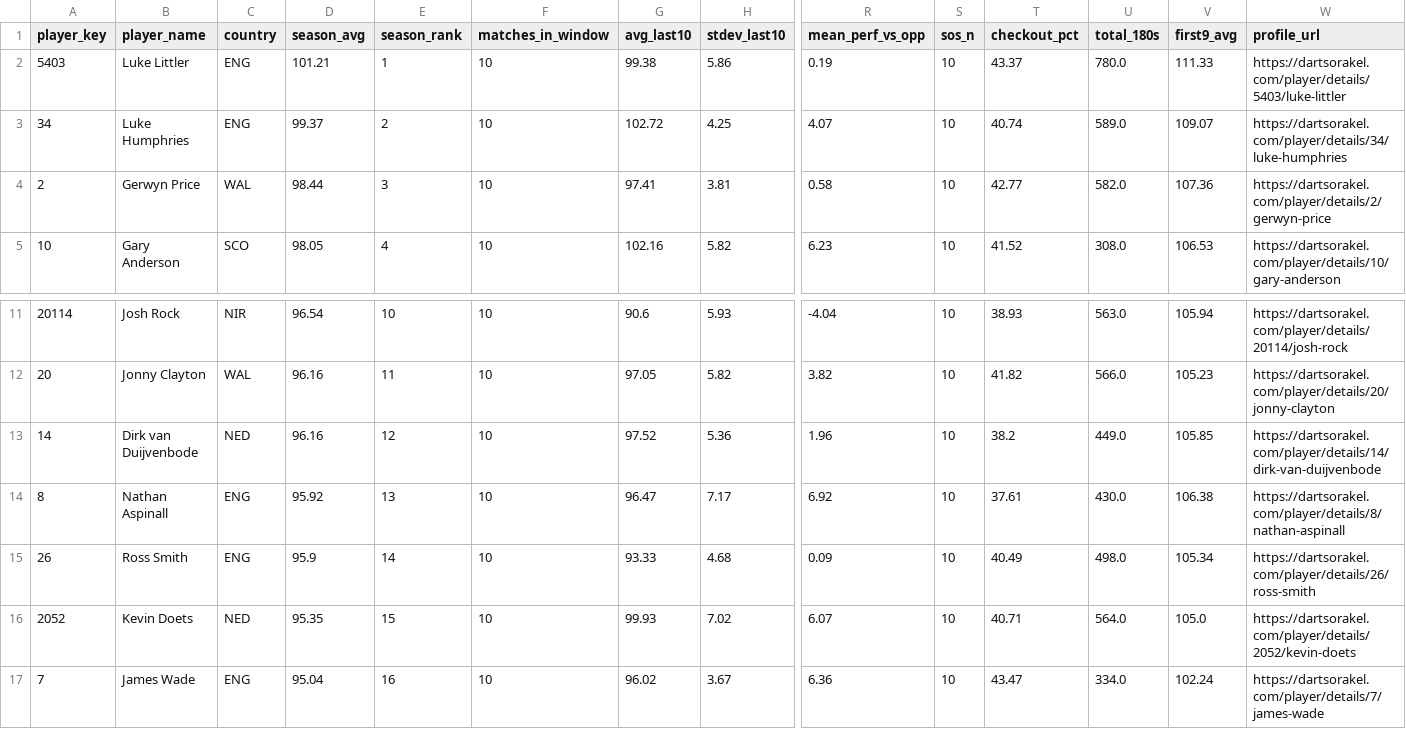
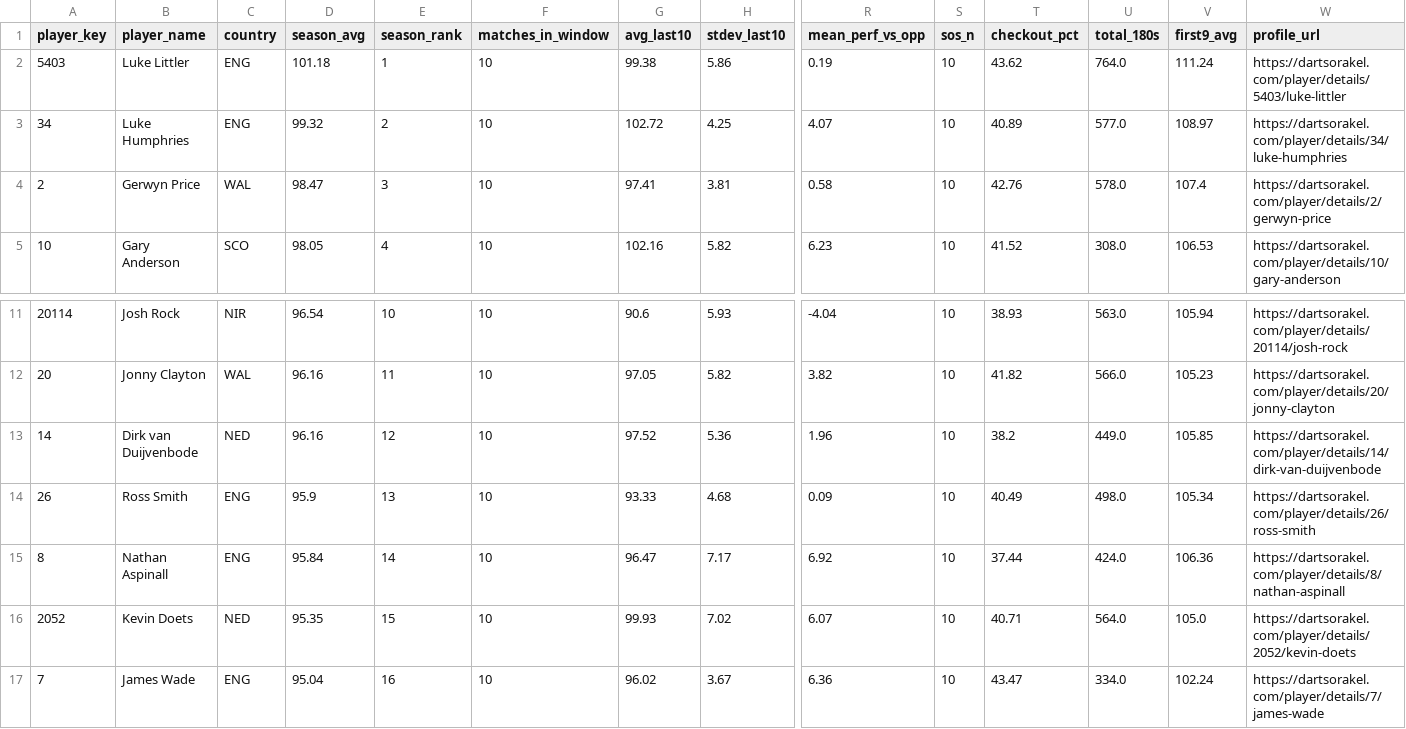
Before and after one commit to walker95sam/darts, a CSV file: docs/data/tourcard_summary.csv, drawn as a sheet; only a part is shown, gaps mark what is left out; removed rows and columns are numbered as before the commit, all else as after; rows hold the shown columns only; the diff names each change by its address in the sheet, - before the commit and + after, or states it on an @@ line.

```diff
--- a/docs/data/tourcard_summary.csv
+++ b/docs/data/tourcard_summary.csv
-D2 (season_avg): 101.21
+D2 (season_avg): 101.18
-T2 (checkout_pct): 43.37
+T2 (checkout_pct): 43.62
-U2 (total_180s): 780.0
+U2 (total_180s): 764.0
-V2 (first9_avg): 111.33
+V2 (first9_avg): 111.24
-D3 (season_avg): 99.37
+D3 (season_avg): 99.32
-T3 (checkout_pct): 40.74
+T3 (checkout_pct): 40.89
-U3 (total_180s): 589.0
+U3 (total_180s): 577.0
-V3 (first9_avg): 109.07
+V3 (first9_avg): 108.97
-D4 (season_avg): 98.44
+D4 (season_avg): 98.47
-T4 (checkout_pct): 42.77
+T4 (checkout_pct): 42.76
-U4 (total_180s): 582.0
+U4 (total_180s): 578.0
-V4 (first9_avg): 107.36
+V4 (first9_avg): 107.4
-row 14: 8 | Nathan Aspinall | ENG | 95.92 | 13 | 10 | 96.47 | 7.17 | 6.92 | 10 | 37.61 | 430.0 | 106.38 | https://dartsorakel.com/player/details/8/nathan-aspinall
-E14 (season_rank): 14
+E14 (season_rank): 13
+row 15: 8 | Nathan Aspinall | ENG | 95.84 | 14 | 10 | 96.47 | 7.17 | 6.92 | 10 | 37.44 | 424.0 | 106.36 | https://dartsorakel.com/player/details/8/nathan-aspinall
```
Also changed, not shown: docs/data/tourcard_matches_long.csv, 1 other file.
